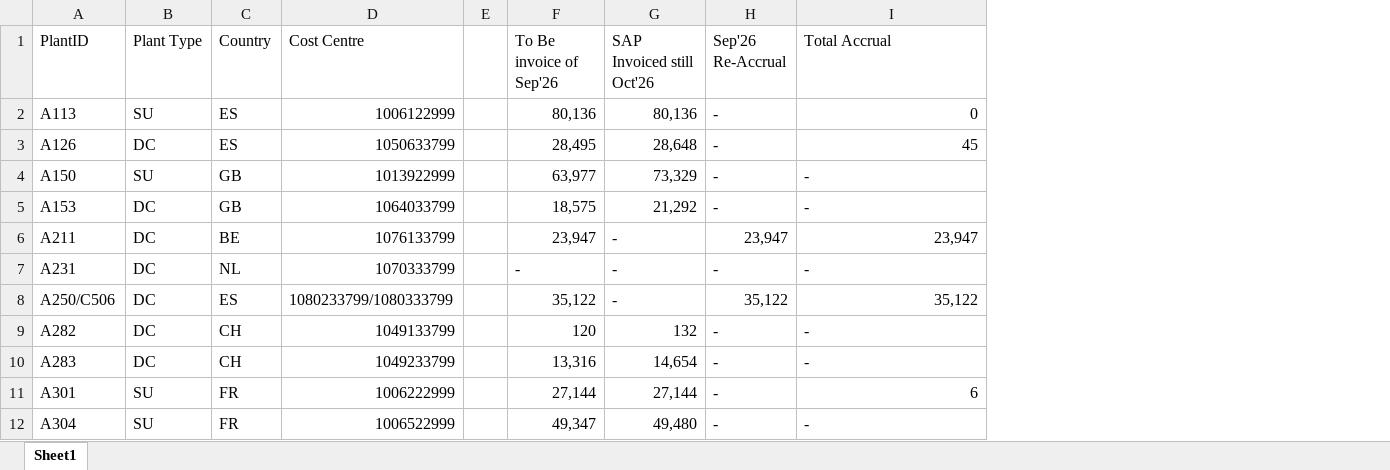
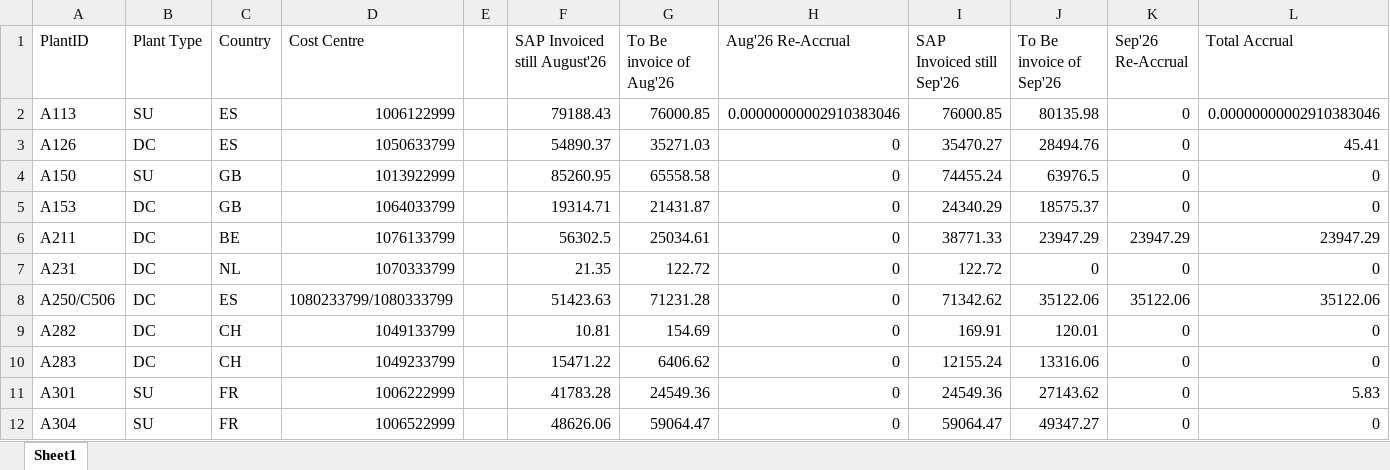
Before and after one commit to rahulShukla786/UL-Repo, an Excel workbook: Docs/Summary for Reaccrual.xlsx, sheet Sheet1, drawn as a sheet; only a part is shown; values as stored, in another font and other column widths than the file's, no cell formats; removed rows and columns are numbered as before the commit, all else as after; the diff covers the shown part only; the diff names each change by its address in the sheet, - before the commit and + after, or states it on an @@ line.

Commit message:
add summary of recur

```diff
--- a/Docs/Summary for Reaccrual.xlsx (sheet Sheet1)
+++ b/Docs/Summary for Reaccrual.xlsx (sheet Sheet1)
+column F (SAP Invoiced still August'26), rows 2-12: 79188.43 | 54890.37 | 85260.95 | 19314.71 | 56302.5 | 21.35 | 51423.63 | 10.81 | 15471.22 | 41783.28 | 48626.06
+column G (To Be invoice of Aug'26), rows 2-12: 76000.85 | 35271.03 | 65558.58 | 21431.87 | 25034.61 | 122.72 | 71231.28 | 154.69 | 6406.62 | 24549.36 | 59064.47
+column H (Aug'26 Re-Accrual), rows 2-12: 0.00000000002910383046 | 0 | 0 | 0 | 0 | 0 | 0 | 0 | 0 | 0 | 0
+column I (SAP Invoiced still Sep'26), rows 2-12: 76000.85 | 35470.27 | 74455.24 | 24340.29 | 38771.33 | 122.72 | 71342.62 | 169.91 | 12155.24 | 24549.36 | 59064.47
-column G (SAP Invoiced still Oct'26), rows 2-12: 80,136 | 28,648 | 73,329 | 21,292 | - | - | - | 132 | 14,654 | 27,144 | 49,480
-J2 (To Be invoice of Sep'26): 80,136
+J2 (To Be invoice of Sep'26): 80135.98
-K2:K5 (Sep'26 Re-Accrual): -
+K2:K5 (Sep'26 Re-Accrual): 0
-L2 (Total Accrual): 0
+L2 (Total Accrual): 0.00000000002910383046
-J3 (To Be invoice of Sep'26): 28,495
+J3 (To Be invoice of Sep'26): 28494.76
-L3 (Total Accrual): 45
+L3 (Total Accrual): 45.41
-J4 (To Be invoice of Sep'26): 63,977
+J4 (To Be invoice of Sep'26): 63976.5
-L4:L5 (Total Accrual): -
+L4:L5 (Total Accrual): 0
-J5 (To Be invoice of Sep'26): 18,575
+J5 (To Be invoice of Sep'26): 18575.37
-J6 (To Be invoice of Sep'26): 23,947
+J6 (To Be invoice of Sep'26): 23947.29
-K6 (Sep'26 Re-Accrual): 23,947
+K6 (Sep'26 Re-Accrual): 23947.29
-L6 (Total Accrual): 23,947
+L6 (Total Accrual): 23947.29
-J7 (To Be invoice of Sep'26): -
+J7 (To Be invoice of Sep'26): 0
-K7 (Sep'26 Re-Accrual): -
+K7 (Sep'26 Re-Accrual): 0
-L7 (Total Accrual): -
+L7 (Total Accrual): 0
-J8 (To Be invoice of Sep'26): 35,122
+J8 (To Be invoice of Sep'26): 35122.06
-K8 (Sep'26 Re-Accrual): 35,122
+K8 (Sep'26 Re-Accrual): 35122.06
-L8 (Total Accrual): 35,122
+L8 (Total Accrual): 35122.06
-J9 (To Be invoice of Sep'26): 120
+J9 (To Be invoice of Sep'26): 120.01
-K9:K12 (Sep'26 Re-Accrual): -
+K9:K12 (Sep'26 Re-Accrual): 0
-L9:L10 (Total Accrual): -
+L9:L10 (Total Accrual): 0
-J10 (To Be invoice of Sep'26): 13,316
+J10 (To Be invoice of Sep'26): 13316.06
-J11 (To Be invoice of Sep'26): 27,144
+J11 (To Be invoice of Sep'26): 27143.62
-L11 (Total Accrual): 6
+L11 (Total Accrual): 5.83
-J12 (To Be invoice of Sep'26): 49,347
+J12 (To Be invoice of Sep'26): 49347.27
-L12 (Total Accrual): -
+L12 (Total Accrual): 0
```
Also changed, not shown: 395 edited cells elsewhere in this sheet, cell formats, formulas that keep their value.
